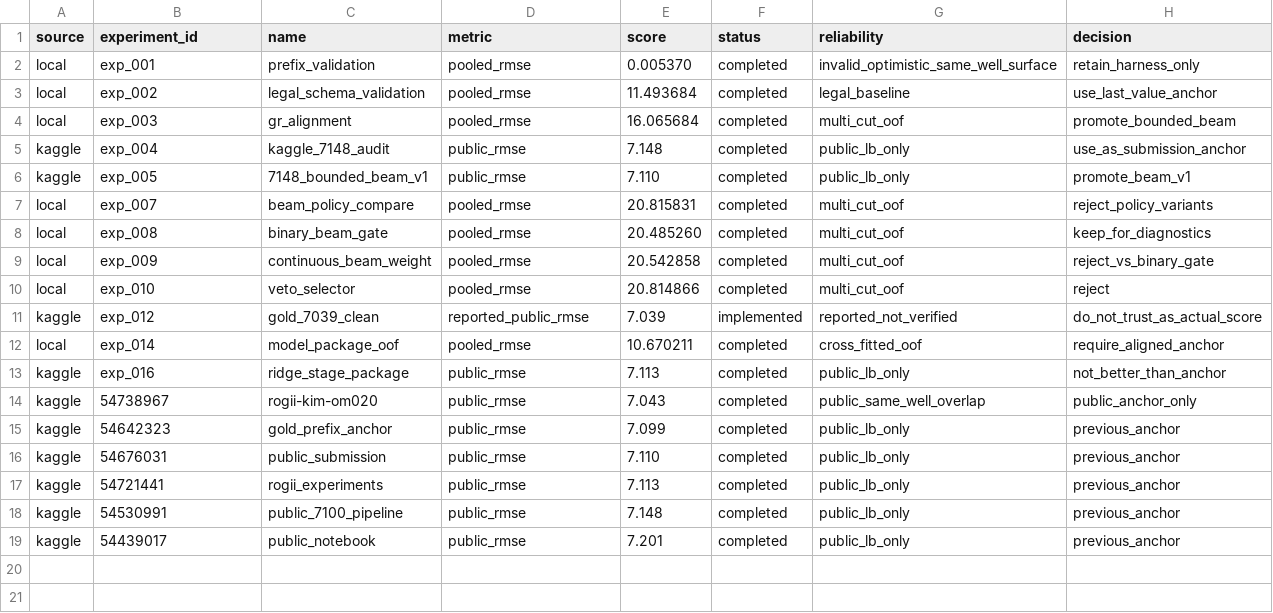
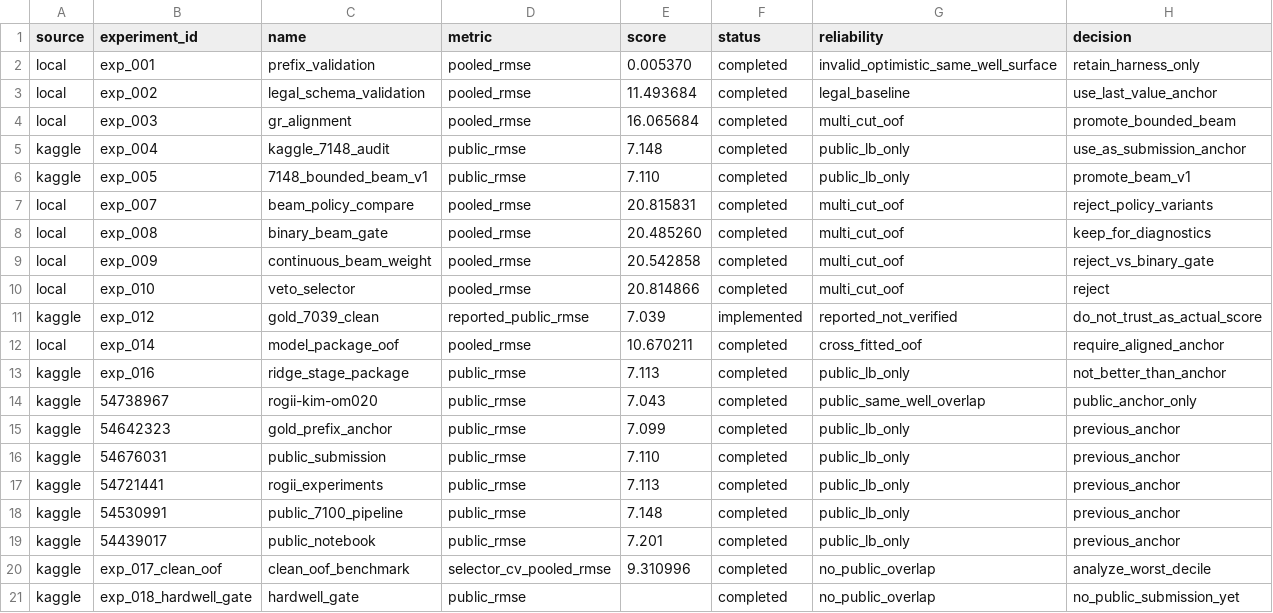
Before and after one commit to FlexonaFFt/MLKaggleTasks, a CSV file: competitions/public-comp/wellbore-geology-prediction/experiments/scores.csv, drawn as a sheet.

```diff
--- a/competitions/public-comp/wellbore-geology-prediction/experiments/scores.csv
+++ b/competitions/public-comp/wellbore-geology-prediction/experiments/scores.csv
@@ -19 +19,3 @@ kaggle,54530991,public_7100_pipeline,public_rmse,7.148,completed,public_lb_only,
 kaggle,54439017,public_notebook,public_rmse,7.201,completed,public_lb_only,previous_anchor
+kaggle,exp_017_clean_oof,clean_oof_benchmark,selector_cv_pooled_rmse,9.310996,completed,no_public_overlap,analyze_worst_decile
+kaggle,exp_018_hardwell_gate,hardwell_gate,public_rmse,,completed,no_public_overlap,no_public_submission_yet
```
Also changed, not shown: 11 other files.
